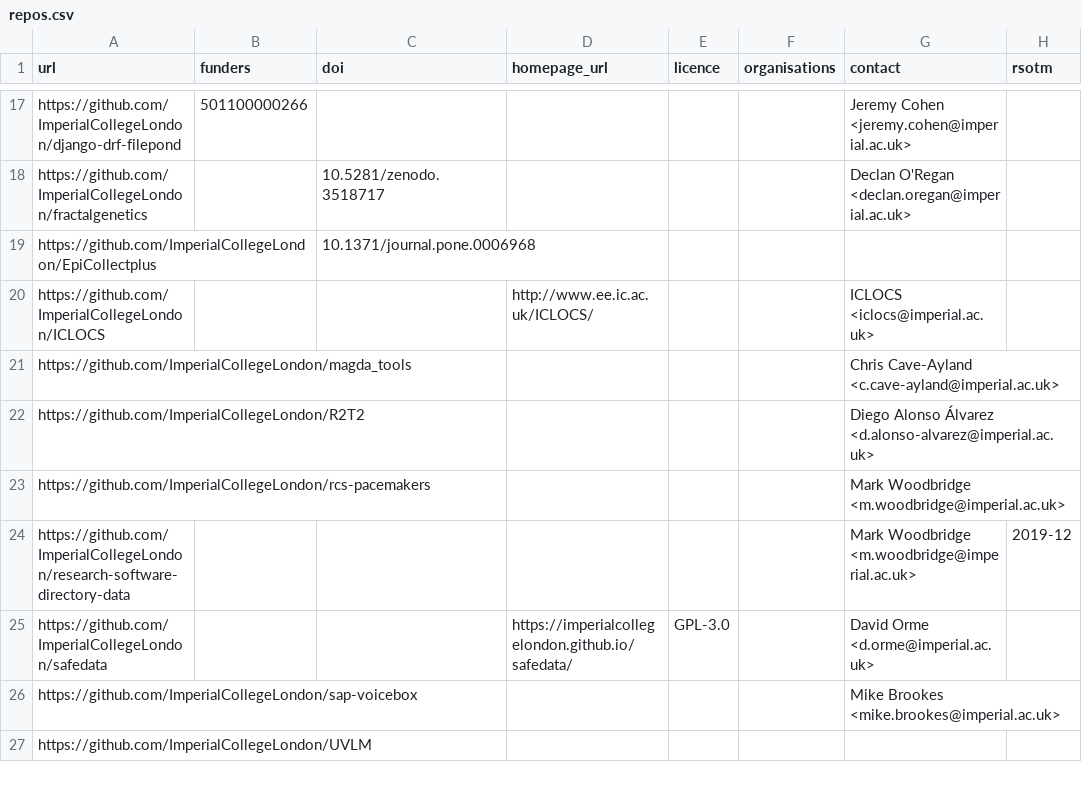
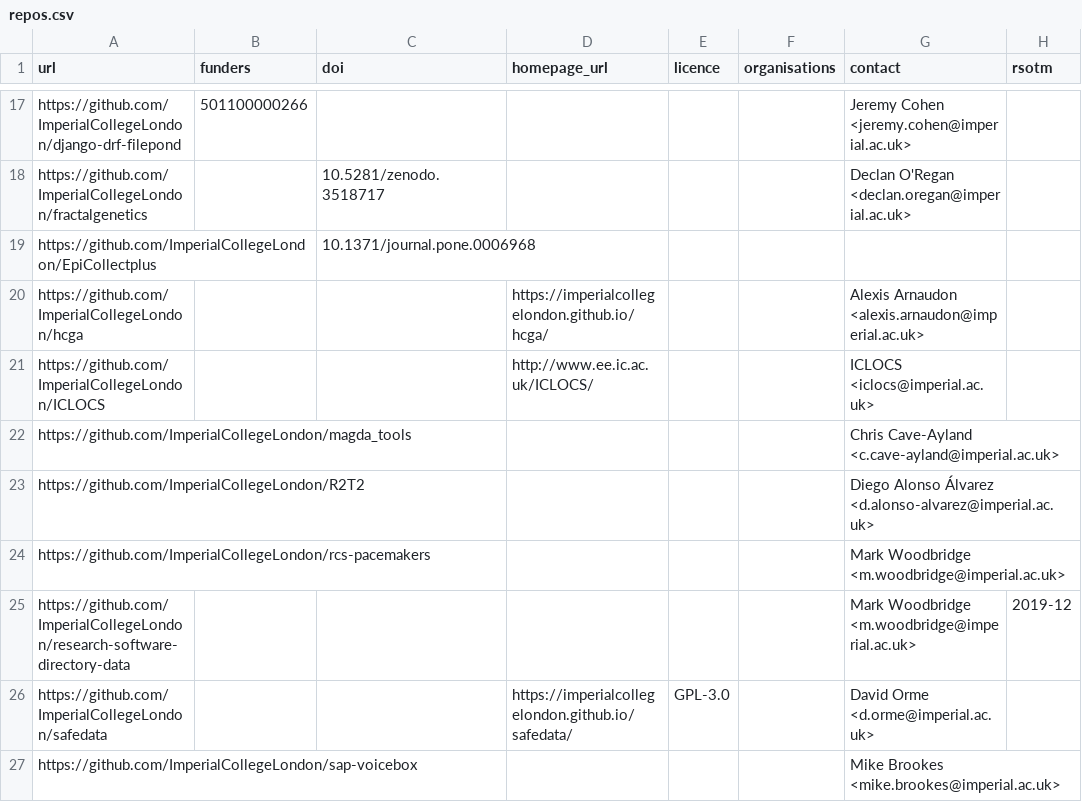
Before and after one commit to ImperialCollegeLondon/research-software-directory, a CSV file: repos.csv, drawn as a sheet; only a part is shown, gaps mark what is left out; the shorter side is filled out with more unchanged rows; the diff names each change by its address in the sheet, - before the commit and + after, or states it on an @@ line.

Commit message:
Add hcga

```diff
--- a/repos.csv
+++ b/repos.csv
+row 20: https://github.com/ImperialCollegeLondon/hcga |  |  | https://imperialcollegelondon.github.io/hcga/ |  |  | Alexis Arnaudon <alexis.arnaudon@imperial.ac.uk>
```
